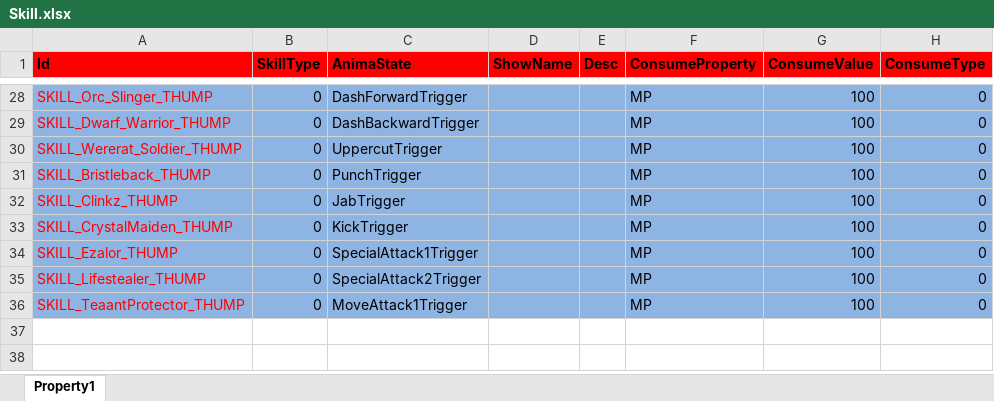
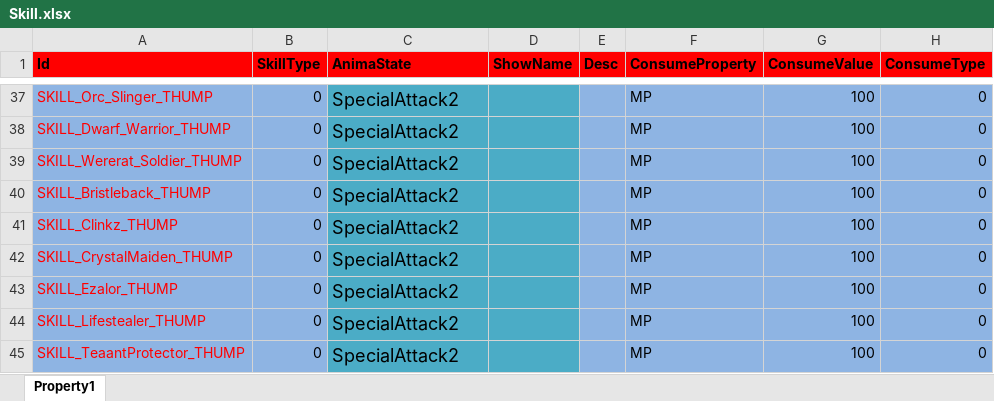
Before and after one commit to hu-81/NoahGameFramee, an Excel workbook: _Out/NFDataCfg/Excel_Ini/Skill.xlsx, sheet Property1, drawn as a sheet; only a part is shown, gaps mark what is left out; values as stored, in another font and other column widths than the file's, no borders; addresses are those after the commit; the diff covers the shown part only; the diff names each change by its address in the sheet, - before the commit and + after, or states it on an @@ line.

```diff
--- a/_Out/NFDataCfg/Excel_Ini/Skill.xlsx (sheet Property1)
+++ b/_Out/NFDataCfg/Excel_Ini/Skill.xlsx (sheet Property1)
-C37 (AnimaState): DashForwardTrigger
+C37 (AnimaState): SpecialAttack2
-C37:D45 fill: #8EB4E3
+C37:D45 fill: #4BACC6
@@ C37:C45 text size: larger @@
-C38 (AnimaState): DashBackwardTrigger
+C38 (AnimaState): SpecialAttack2
-C39 (AnimaState): UppercutTrigger
+C39 (AnimaState): SpecialAttack2
-C40 (AnimaState): PunchTrigger
+C40 (AnimaState): SpecialAttack2
-C41 (AnimaState): JabTrigger
+C41 (AnimaState): SpecialAttack2
-C42 (AnimaState): KickTrigger
+C42 (AnimaState): SpecialAttack2
-C43 (AnimaState): SpecialAttack1Trigger
+C43 (AnimaState): SpecialAttack2
-C44 (AnimaState): SpecialAttack2Trigger
+C44 (AnimaState): SpecialAttack2
-C45 (AnimaState): MoveAttack1Trigger
+C45 (AnimaState): SpecialAttack2
```
Also changed, not shown: 9 added rows and 18 edited cells elsewhere in this sheet, _Out/NFDataCfg/Excel_Ini/NPC.xlsx, 6 other files.
